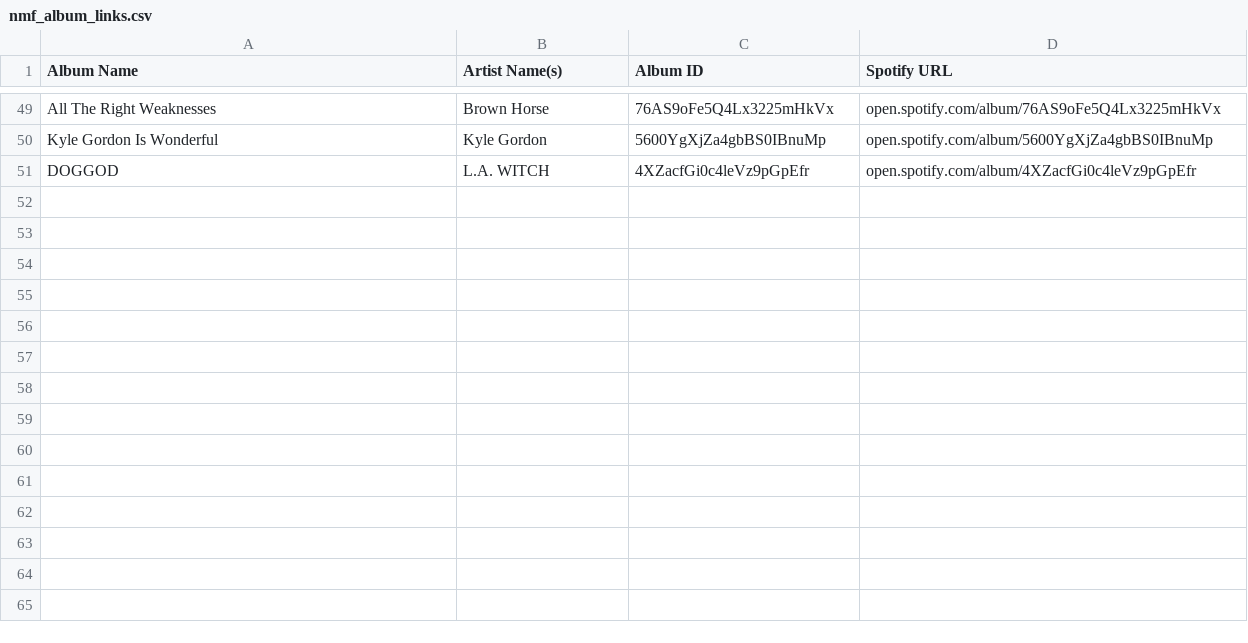
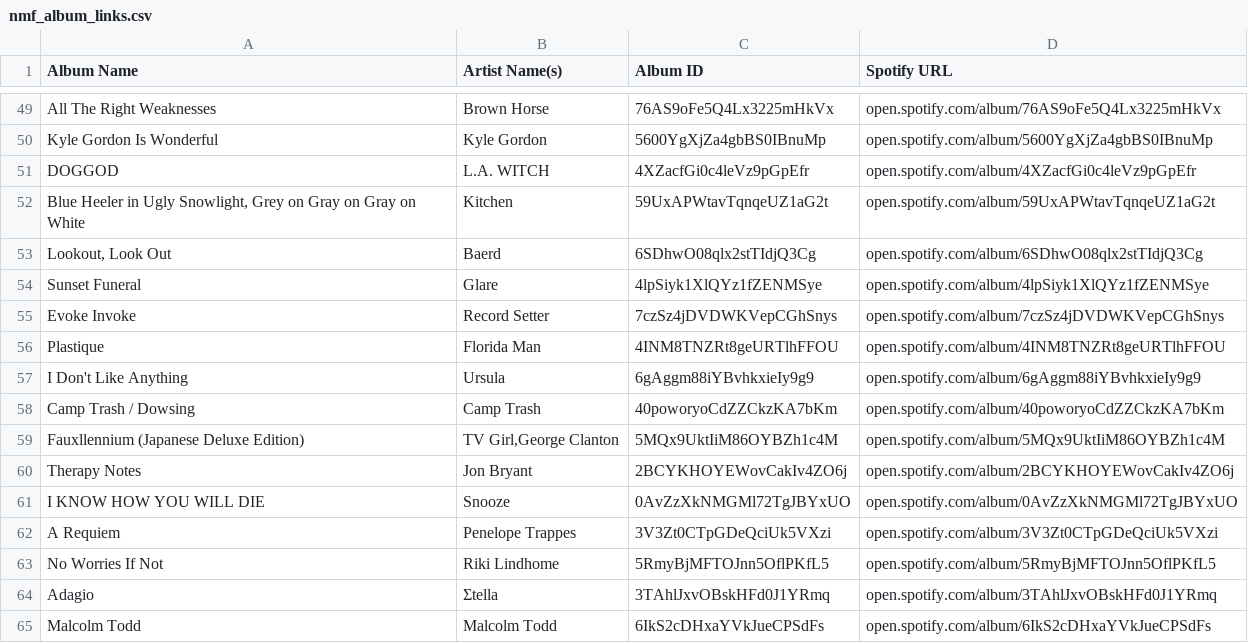
Before and after one commit to MikeStrusz/Music_Taste_Machine_Learning_Model, a CSV file: data/nmf_album_links.csv, drawn as a sheet; only a part is shown, gaps mark what is left out.

```diff
--- a/data/nmf_album_links.csv
+++ b/data/nmf_album_links.csv
@@ -51 +51,15 @@ Kyle Gordon Is Wonderful,Kyle Gordon,5600YgXjZa4gbBS0IBnuMp,open.spotify.com/alb
 DOGGOD,L.A. WITCH,4XZacfGi0c4leVz9pGpEfr,open.spotify.com/album/4XZacfGi0c4leVz9pGpEfr
+"Blue Heeler in Ugly Snowlight, Grey on Gray on Gray on White",Kitchen,59UxAPWtavTqnqeUZ1aG2t,open.spotify.com/album/59UxAPWtavTqnqeUZ1aG2t
+"Lookout, Look Out",Baerd,6SDhwO08qlx2stTIdjQ3Cg,open.spotify.com/album/6SDhwO08qlx2stTIdjQ3Cg
+Sunset Funeral,Glare,4lpSiyk1XlQYz1fZENMSye,open.spotify.com/album/4lpSiyk1XlQYz1fZENMSye
+Evoke Invoke,Record Setter,7czSz4jDVDWKVepCGhSnys,open.spotify.com/album/7czSz4jDVDWKVepCGhSnys
+Plastique,Florida Man,4INM8TNZRt8geURTlhFFOU,open.spotify.com/album/4INM8TNZRt8geURTlhFFOU
+I Don't Like Anything,Ursula,6gAggm88iYBvhkxieIy9g9,open.spotify.com/album/6gAggm88iYBvhkxieIy9g9
+Camp Trash / Dowsing,Camp Trash,40poworyoCdZZCkzKA7bKm,open.spotify.com/album/40poworyoCdZZCkzKA7bKm
+Fauxllennium (Japanese Deluxe Edition),"TV Girl,George Clanton",5MQx9UktIiM86OYBZh1c4M,open.spotify.com/album/5MQx9UktIiM86OYBZh1c4M
+Therapy Notes,Jon Bryant,2BCYKHOYEWovCakIv4ZO6j,open.spotify.com/album/2BCYKHOYEWovCakIv4ZO6j
+I KNOW HOW YOU WILL DIE,Snooze,0AvZzXkNMGMl72TgJBYxUO,open.spotify.com/album/0AvZzXkNMGMl72TgJBYxUO
+A Requiem,Penelope Trappes,3V3Zt0CTpGDeQciUk5VXzi,open.spotify.com/album/3V3Zt0CTpGDeQciUk5VXzi
+No Worries If Not,Riki Lindhome,5RmyBjMFTOJnn5OflPKfL5,open.spotify.com/album/5RmyBjMFTOJnn5OflPKfL5
+Adagio,Σtella,3TAhlJxvOBskHFd0J1YRmq,open.spotify.com/album/3TAhlJxvOBskHFd0J1YRmq
+Malcolm Todd,Malcolm Todd,6IkS2cDHxaYVkJueCPSdFs,open.spotify.com/album/6IkS2cDHxaYVkJueCPSdFs
```
Also changed, not shown: data/nmf_album_covers.csv, data/nmf_similar_artists.csv, 8 other files.
